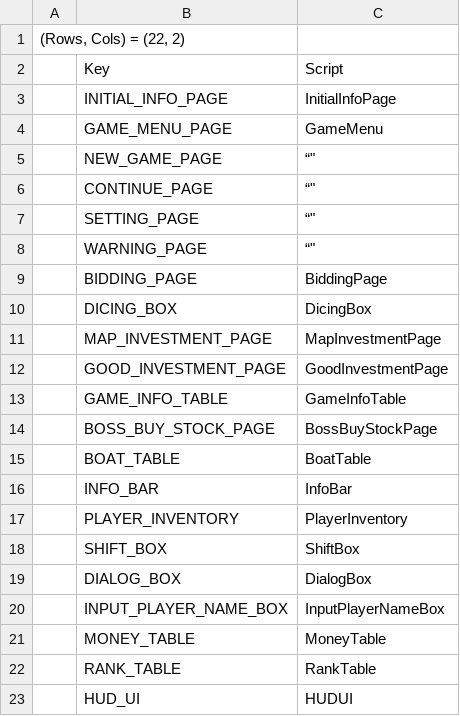
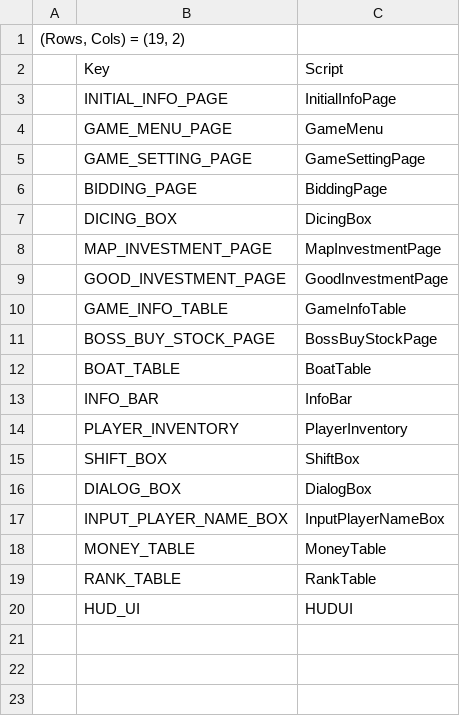
Before and after one commit to ZponGamingDev/Manila_2D, a CSV file: Assets/Resources/CSV/UIBaseDataSystem.csv, drawn as a sheet.

Commit message:
Scene
完成InitialScene->GameMenuScene->GameplayScene讀取流程

1.遊戲人數及初始金錢可由GameMenuScene中的SettingPage

```diff
--- a/Assets/Resources/CSV/UIBaseDataSystem.csv
+++ b/Assets/Resources/CSV/UIBaseDataSystem.csv
@@ -1,2 +1,2 @@
-"(Rows, Cols) = (22, 2)",,,,,,
+"(Rows, Cols) = (19, 2)",,,,,,
 ,Key,Script,,,,
@@ -4,6 +4,3 @@
 ,GAME_MENU_PAGE,GameMenu,,,,
-,NEW_GAME_PAGE,"“""",,,,
-,CONTINUE_PAGE,"“""",,,,
-,SETTING_PAGE,"“""",,,,
-,WARNING_PAGE,"“""",,,,
+,GAME_SETTING_PAGE,GameSettingPage,,,,
 ,BIDDING_PAGE,BiddingPage,,,,
```
Also changed, not shown: 33 other files.
